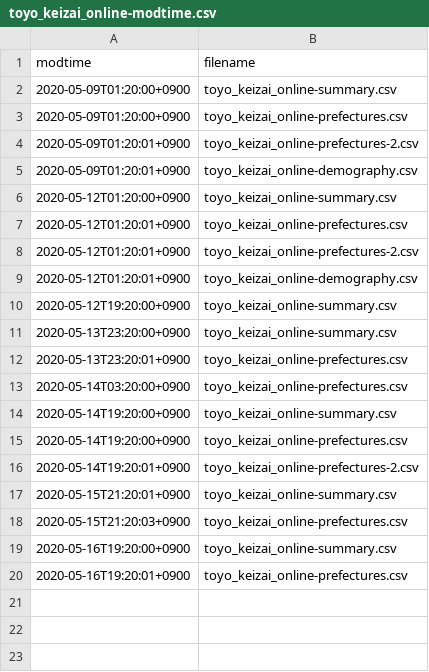
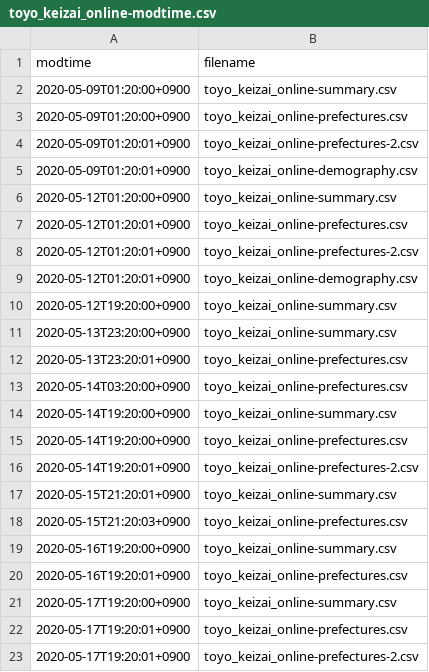
Before and after one commit to s-yamano/Splunk-COVID19-Japan, a CSV file: covid19-japan/lookups/toyo_keizai_online-modtime.csv, drawn as a sheet; the diff names each change by its address in the sheet, - before the commit and + after, or states it on an @@ line.

```diff
--- a/covid19-japan/lookups/toyo_keizai_online-modtime.csv
+++ b/covid19-japan/lookups/toyo_keizai_online-modtime.csv
+row 21: 2020-05-17T19:20:00+0900 | toyo_keizai_online-summary.csv
+row 22: 2020-05-17T19:20:01+0900 | toyo_keizai_online-prefectures.csv
+row 23: 2020-05-17T19:20:01+0900 | toyo_keizai_online-prefectures-2.csv
```
Also changed, not shown: covid19-japan/lookups/Hokkaido.csv, covid19-japan/lookups/Kanagawa.csv, 18 other files.
